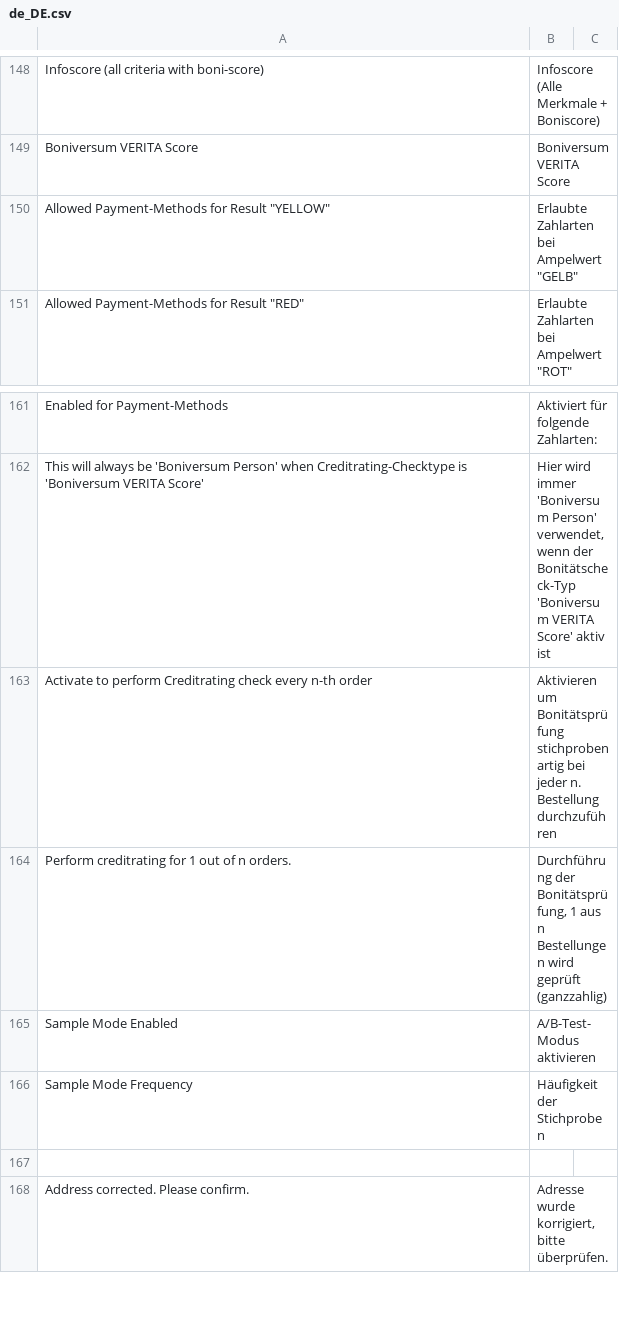
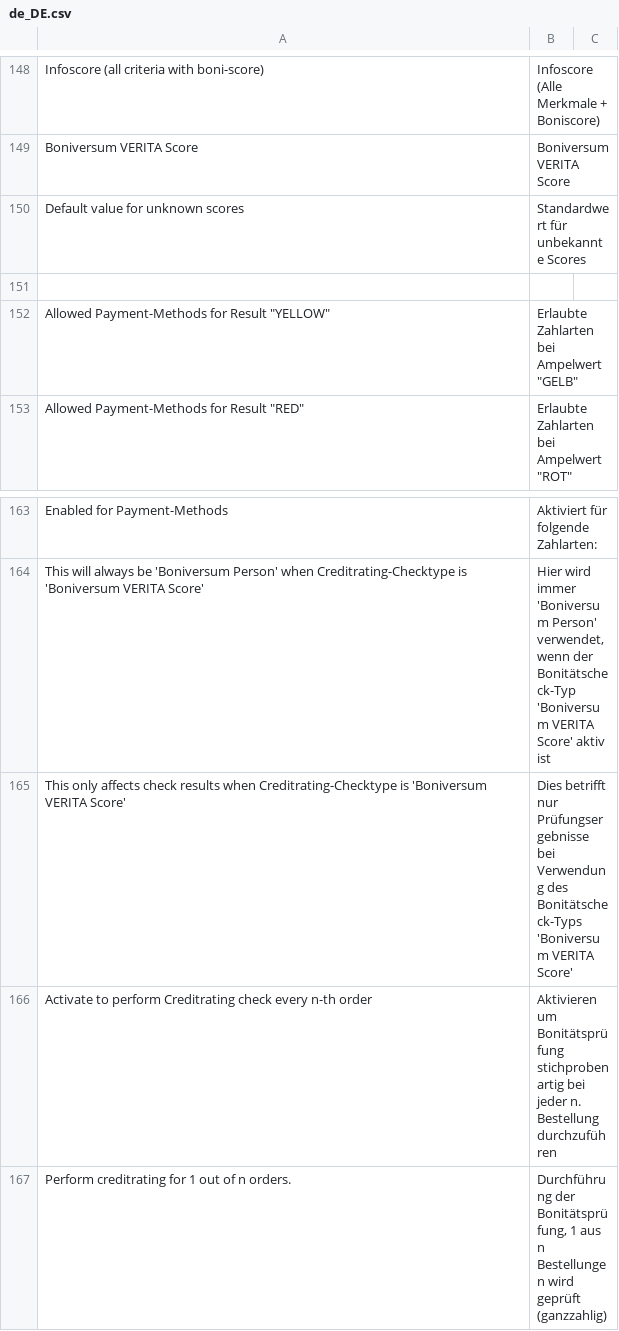
Before and after one commit to PAYONE-GmbH/magento-2, a CSV file: i18n/de_DE.csv, drawn as a sheet; only a part is shown, gaps mark what is left out; the shorter side is filled out with more unchanged rows.

Commit message:
Add a default score option for unknown Boniversum VERITA scores

```diff
--- a/i18n/de_DE.csv
+++ b/i18n/de_DE.csv
@@ -149,2 +149,4 @@
 "Boniversum VERITA Score","Boniversum VERITA Score"
+"Default value for unknown scores","Standardwert für unbekannte Scores"
+
 "Allowed Payment-Methods for Result ""YELLOW""","Erlaubte Zahlarten bei Ampelwert ""GELB"""
@@ -162,2 +164,3 @@
 "This will always be 'Boniversum Person' when Creditrating-Checktype is 'Boniversum VERITA Score'","Hier wird immer 'Boniversum Person' verwendet, wenn der Bonitätscheck-Typ 'Boniversum VERITA Score' aktiv ist"
+"This only affects check results when Creditrating-Checktype is 'Boniversum VERITA Score'","Dies betrifft nur Prüfungsergebnisse bei Verwendung des Bonitätscheck-Typs 'Boniversum VERITA Score'"
 "Activate to perform Creditrating check every n-th order","Aktivieren um Bonitätsprüfung stichprobenartig bei jeder n. Bestellung durchzuführen"
```
Also changed, not shown: 3 other files.
